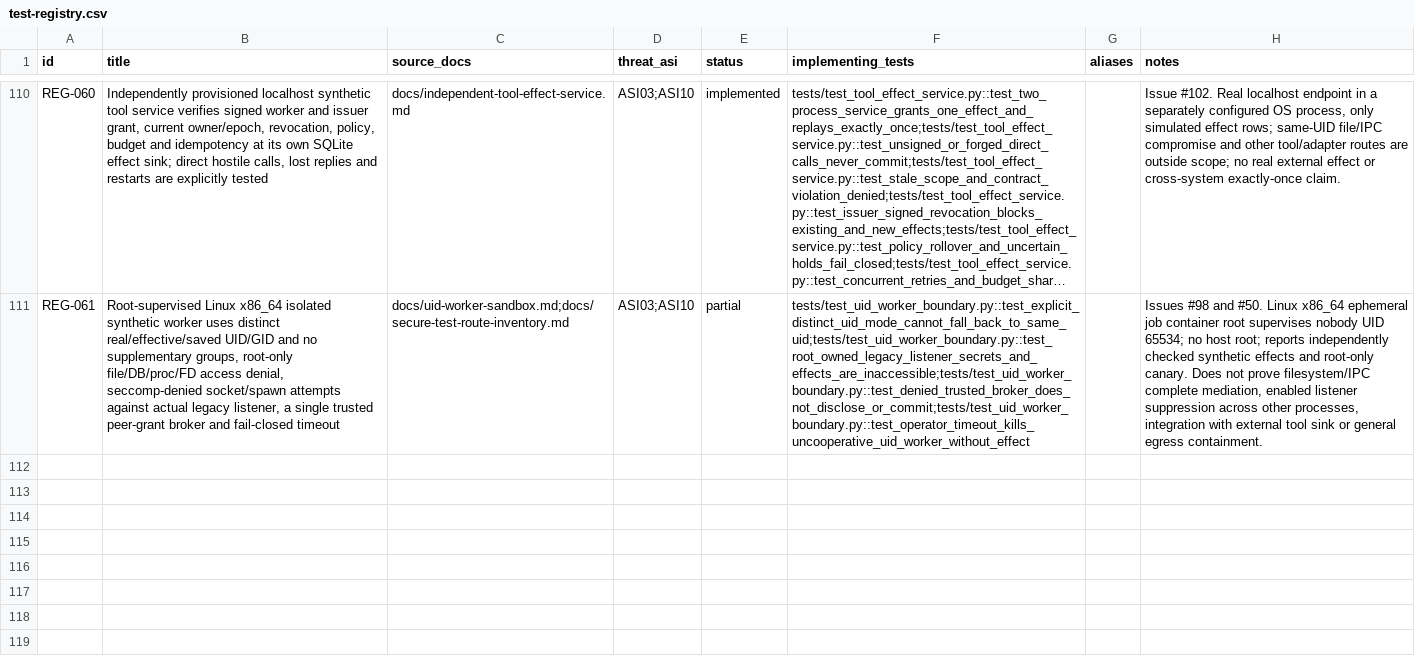
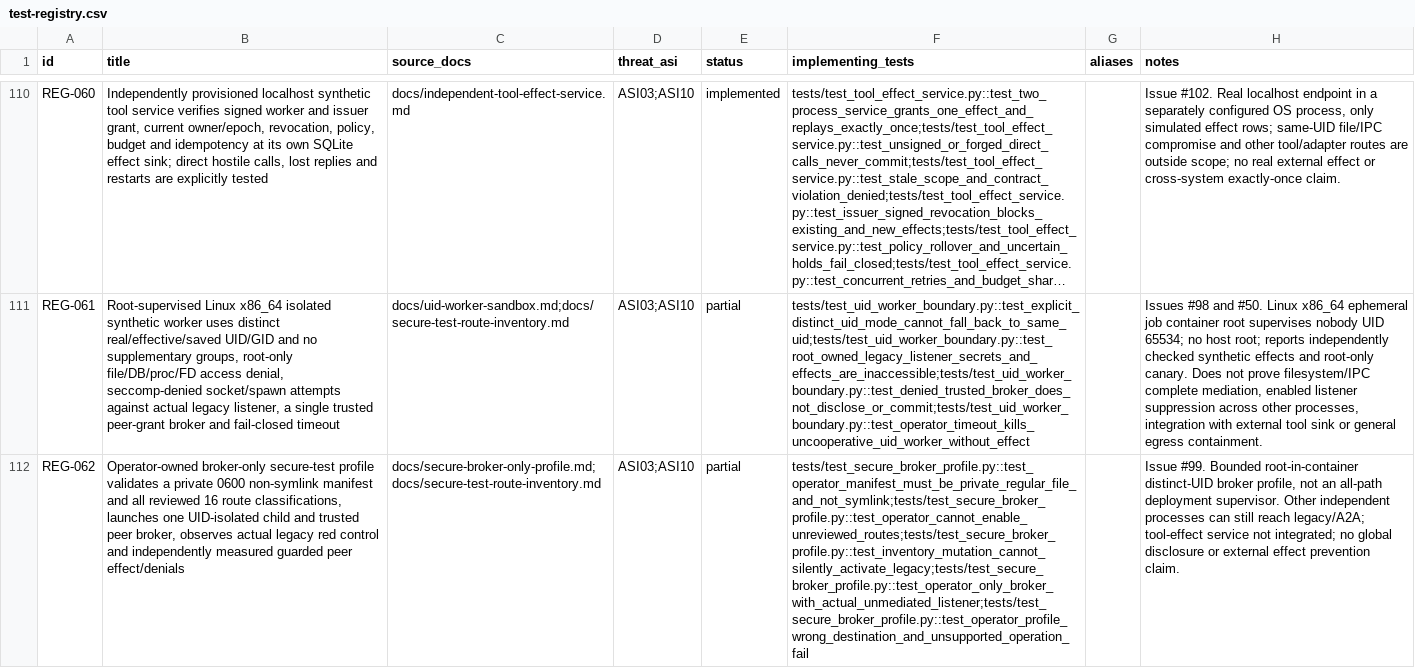
Before and after one commit to MSKazemi/agent-movement, a CSV file: data/test-registry.csv, drawn as a sheet; only a part is shown, gaps mark what is left out; long unchanged cells end in …; the diff names each change by its address in the sheet, - before the commit and + after, or states it on an @@ line.

Commit message:
feat(security): operator-owned broker-only non-root profile (#118)
Add 0600 owner-only exact manifest, reviewed 16-route classification checks, fail-closed UID worker broker with trusted peer callback, red real legacy route and sanitized evidence; 10 PR-head CI checks pass. Bounded executable secure-test path only; broader #99 and #50 remain open.

```diff
--- a/data/test-registry.csv
+++ b/data/test-registry.csv
+row 112: REG-062 | Operator-owned broker-only secure-test profile validates a private 0600 non-symlink manifest and all reviewed 16 route classifications, launches one UID-isolated child and trusted peer broker, observes actual legacy red control and independently measured guarded peer effect/denials | docs/secure-broker-only-profile.md;docs/secure-test-route-inventory.md | ASI03;ASI10 | partial | tests/test_secure_broker_profile.py::test_operator_manifest_must_be_private_regular_file_and_not_symlink;tests/test_secure_broker_profile.py::test_operator_cannot_enable_unreviewed_routes;tests/test_secure_broker_profile.py::test_inventory_mutation_cannot_silently_activate_legacy;tests/test_secure_broker_profile.py::test_operator_only_broker_with_actual_unmediated_listener;tests/test_secure_broker_profile.py::test_operator_profile_wrong_destination_and_unsupported_operation_fail |  | Issue #99. Bounded root-in-container distinct-UID broker profile, not an all-path deployment supervisor. Other independent processes can still reach legacy/A2A; tool-effect service not integrated; no global disclosure or external effect prevention claim.
```
Also changed, not shown: 5 other files.
